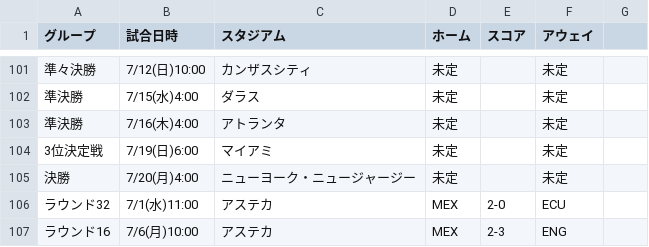
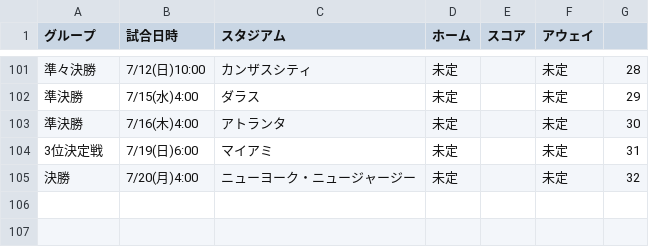
Before and after one commit to yonesuna/zqTPxj2BhiZmVyaDAYv7BqCJU4bYjcFjSvMVad8h, a CSV file: embedded-match.csv, drawn as a sheet; only a part is shown, gaps mark what is left out; the diff covers the shown part only.

```diff
--- a/embedded-match.csv
+++ b/embedded-match.csv
@@ -101,7 +101,5 @@
-準々決勝,7/12(日)10:00,カンザスシティ,未定,,未定
-準決勝,7/15(水)4:00,ダラス,未定,,未定
-準決勝,7/16(木)4:00,アトランタ,未定,,未定
-3位決定戦,7/19(日)6:00,マイアミ,未定,,未定
-決勝,7/20(月)4:00,ニューヨーク・ニュージャージー,未定,,未定
-ラウンド32,7/1(水)11:00,アステカ,MEX,2-0,ECU
-ラウンド16,7/6(月)10:00,アステカ,MEX,2-3,ENG
+準々決勝,7/12(日)10:00,カンザスシティ,未定,,未定,28
+準決勝,7/15(水)4:00,ダラス,未定,,未定,29
+準決勝,7/16(木)4:00,アトランタ,未定,,未定,30
+3位決定戦,7/19(日)6:00,マイアミ,未定,,未定,31
+決勝,7/20(月)4:00,ニューヨーク・ニュージャージー,未定,,未定,32
```
Also changed, not shown: 30 edited cells elsewhere in this file.
